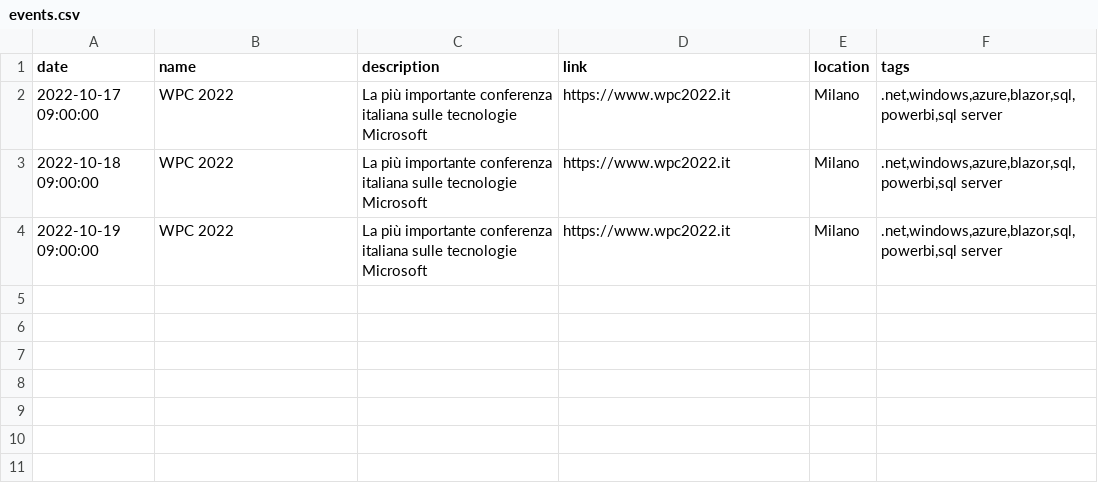
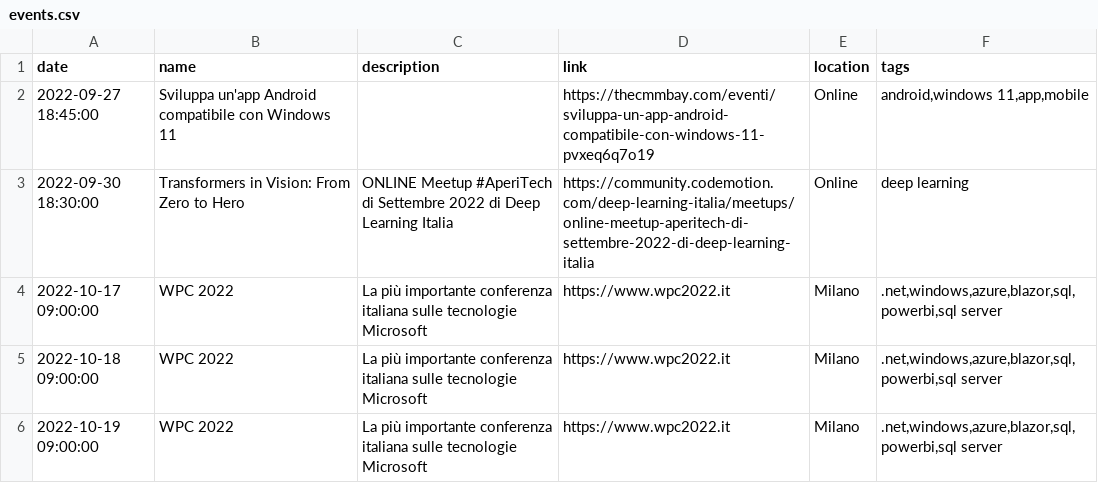
Before and after one commit to Defkon1/it-events, a CSV file: events/events.csv, drawn as a sheet; the diff names each change by its address in the sheet, - before the commit and + after, or states it on an @@ line.

Commit message:
Added september 2022 events

```diff
--- a/events/events.csv
+++ b/events/events.csv
+row 2: 2022-09-27 18:45:00 | Sviluppa un'app Android compatibile con Windows 11 |  | https://thecmmbay.com/eventi/sviluppa-un-app-android-compatibile-con-windows-11-pvxeq6q7o19 | Online | android,windows 11,app,mobile
+row 3: 2022-09-30 18:30:00 | Transformers in Vision: From Zero to Hero | ONLINE Meetup #AperiTech di Settembre 2022 di Deep Learning Italia | https://community.codemotion.com/deep-learning-italia/meetups/online-meetup-aperitech-di-settembre-2022-di-deep-learning-italia | Online | deep learning
```
